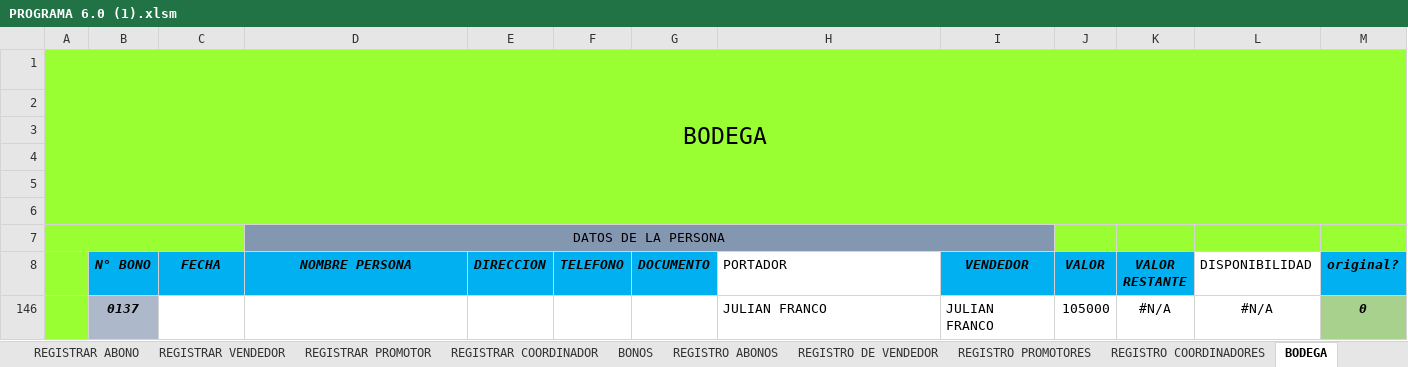
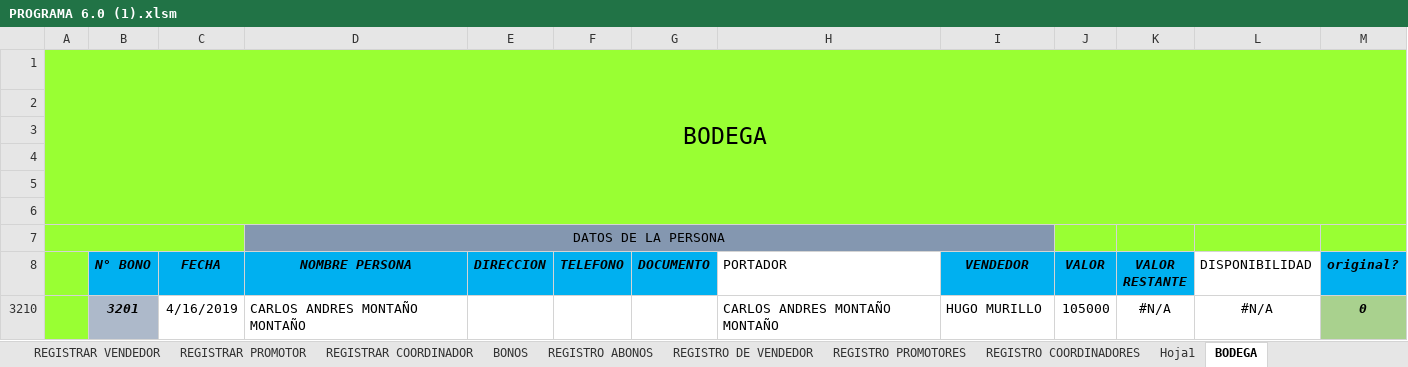
Before and after one commit to proyectowj/PROGRAMA-DE-CONTABILIDAD, an Excel workbook: PROGRAMA 6.0 (1).xlsm, sheet BODEGA, drawn as a sheet; values as stored, in another font and other column widths than the file's, no borders; charts and pictures and conditional formats and table styles not drawn; removed rows and columns are numbered as before the commit, all else as after; the diff names each change by its address in the sheet, - before the commit and + after, or states it on an @@ line.

```diff
--- a/PROGRAMA 6.0 (1).xlsm (sheet BODEGA)
+++ b/PROGRAMA 6.0 (1).xlsm (sheet BODEGA)
+sheet tab: Hoja1
@@ row 146 hidden:  | 0137 |  |  |  |  |  | JULIAN FRANCO | JULIAN FRANCO | 105000 | #N/A | #N/A | 0 @@
+row 3210:  | 3201 | 4/16/2019 | CARLOS ANDRES MONTAÑO MONTAÑO |  |  |  | CARLOS ANDRES MONTAÑO MONTAÑO | HUGO MURILLO | 105000 | #N/A | #N/A | 0
```
Also changed, not shown: sheet BONOS, sheet REGISTRO PROMOTORES, sheet REGISTRO ABONOS, sheet REGISTRO COORDINADORES, sheet REGISTRAR BONO, sheet REGISTRO DE VENDEDOR, 1 more sheet, formulas that keep their value, hidden cells, charts or pictures.
